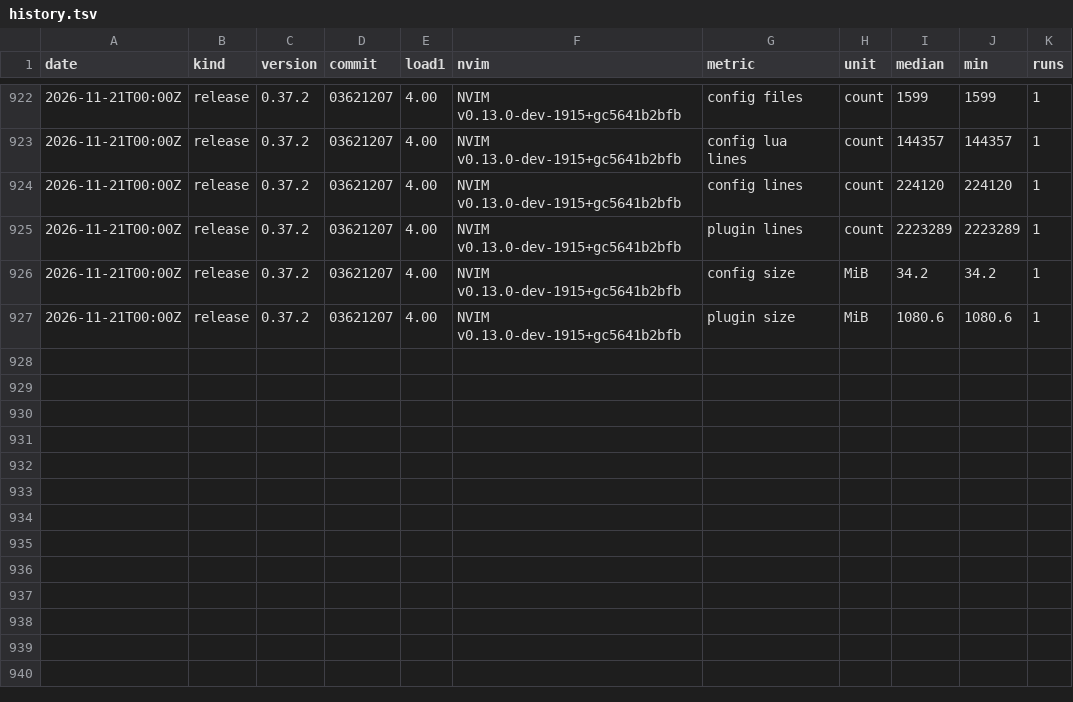
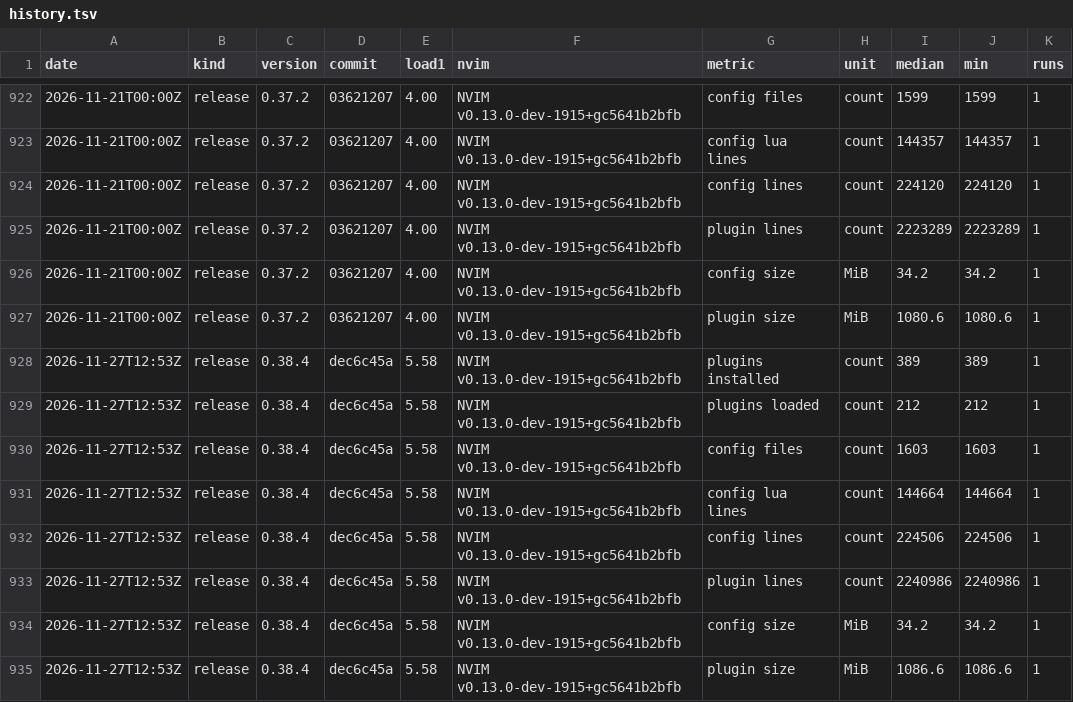
Before and after one commit to njhoffman/nvim, a TSV file: benchmarks/history.tsv, drawn as a sheet; only a part is shown, gaps mark what is left out.

Commit message:
v0.38.4: metrics
Metrics: recorded

```diff
--- a/benchmarks/history.tsv
+++ b/benchmarks/history.tsv
@@ -927 +927,9 @@ date	kind	version	commit	load1	nvim	metric	unit	median	min	runs
 2026-11-21T00:00Z	release	0.37.2	03621207	4.00	NVIM v0.13.0-dev-1915+gc5641b2bfb	plugin size	MiB	1080.6	1080.6	1
+2026-11-27T12:53Z	release	0.38.4	dec6c45a	5.58	NVIM v0.13.0-dev-1915+gc5641b2bfb	plugins installed	count	389	389	1
+2026-11-27T12:53Z	release	0.38.4	dec6c45a	5.58	NVIM v0.13.0-dev-1915+gc5641b2bfb	plugins loaded	count	212	212	1
+2026-11-27T12:53Z	release	0.38.4	dec6c45a	5.58	NVIM v0.13.0-dev-1915+gc5641b2bfb	config files	count	1603	1603	1
+2026-11-27T12:53Z	release	0.38.4	dec6c45a	5.58	NVIM v0.13.0-dev-1915+gc5641b2bfb	config lua lines	count	144664	144664	1
+2026-11-27T12:53Z	release	0.38.4	dec6c45a	5.58	NVIM v0.13.0-dev-1915+gc5641b2bfb	config lines	count	224506	224506	1
+2026-11-27T12:53Z	release	0.38.4	dec6c45a	5.58	NVIM v0.13.0-dev-1915+gc5641b2bfb	plugin lines	count	2240986	2240986	1
+2026-11-27T12:53Z	release	0.38.4	dec6c45a	5.58	NVIM v0.13.0-dev-1915+gc5641b2bfb	config size	MiB	34.2	34.2	1
+2026-11-27T12:53Z	release	0.38.4	dec6c45a	5.58	NVIM v0.13.0-dev-1915+gc5641b2bfb	plugin size	MiB	1086.6	1086.6	1
```
Also changed, not shown: 1 other file.
